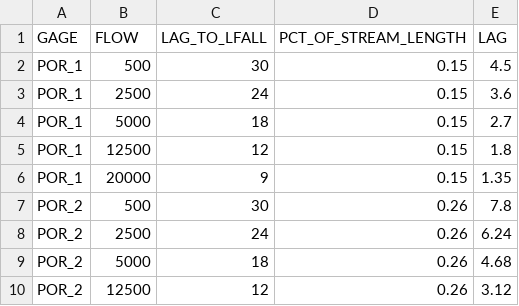
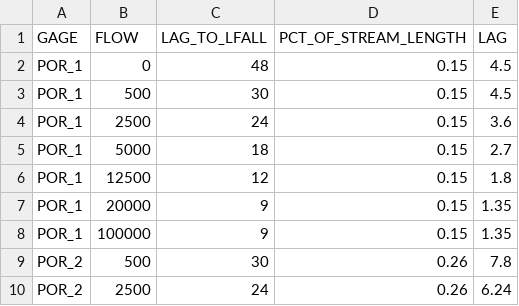
Before and after one commit to cheriels/2017ops_beta, a CSV file: data/k_lag.csv, drawn as a sheet; only a part is shown; the shorter side is filled out with more unchanged rows; the diff names each change by its address in the sheet, - before the commit and + after, or states it on an @@ line.

Commit message:
Updated the k_lag.csv table.

```diff
--- a/data/k_lag.csv
+++ b/data/k_lag.csv
+row 2: POR_1 | 0 | 48 | 0.15 | 4.5
+row 8: POR_1 | 100000 | 9 | 0.15 | 1.35
```
